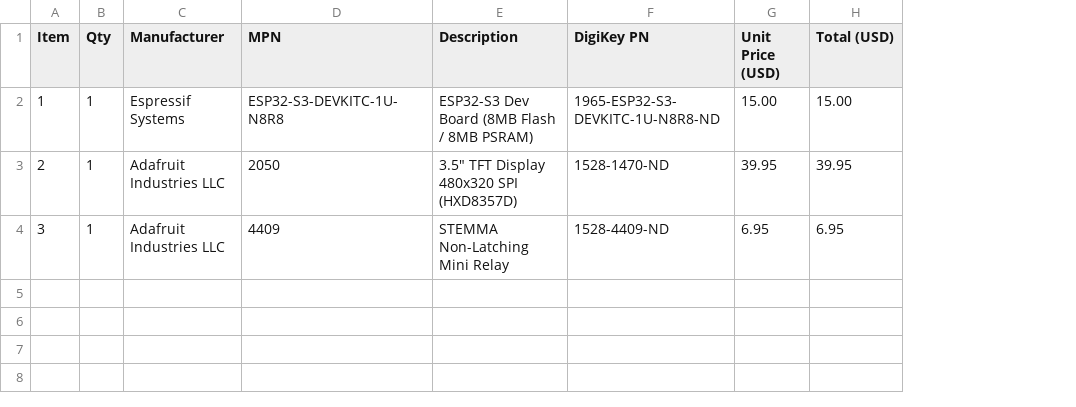
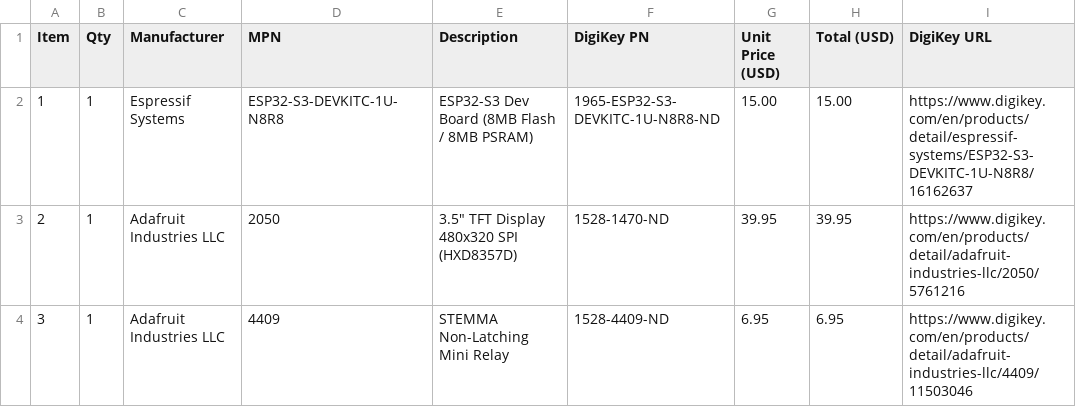
Before and after one commit to modeofO/402-hardware, a CSV file: bom.csv, drawn as a sheet; the diff names each change by its address in the sheet, - before the commit and + after, or states it on an @@ line.

Commit message:
Add DigiKey product URLs to BOM

```diff
--- a/bom.csv
+++ b/bom.csv
+column I (DigiKey URL), rows 2-4: https://www.digikey.com/en/products/detail/espressif-systems/ESP32-S3-DEVKITC-1U-N8R8/16162637 | https://www.digikey.com/en/products/detail/adafruit-industries-llc/2050/5761216 | https://www.digikey.com/en/products/detail/adafruit-industries-llc/4409/11503046
```
